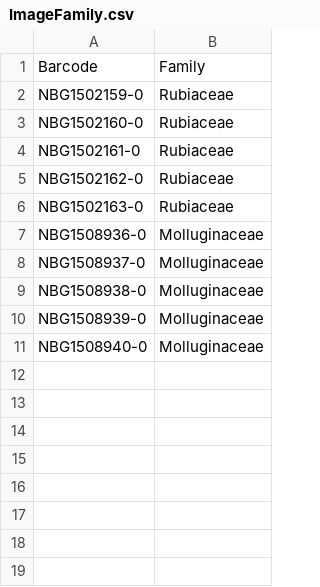
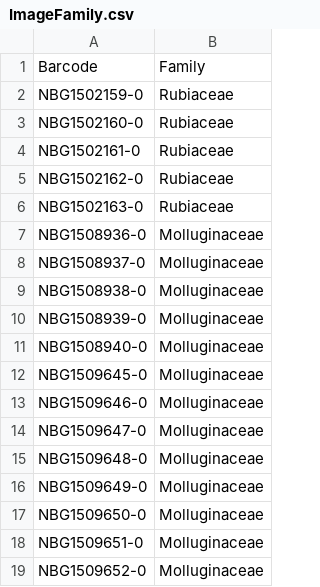
Before and after one commit to NSCF/herbarium-image-sorter, a CSV file: ImageFamily.csv, drawn as a sheet; the diff names each change by its address in the sheet, - before the commit and + after, or states it on an @@ line.

```diff
--- a/ImageFamily.csv
+++ b/ImageFamily.csv
+row 12: NBG1509645-0 | Molluginaceae
+row 13: NBG1509646-0 | Molluginaceae
+row 14: NBG1509647-0 | Molluginaceae
+row 15: NBG1509648-0 | Molluginaceae
+row 16: NBG1509649-0 | Molluginaceae
+row 17: NBG1509650-0 | Molluginaceae
+row 18: NBG1509651-0 | Molluginaceae
+row 19: NBG1509652-0 | Molluginaceae
```
Also changed, not shown: 8 other files.
